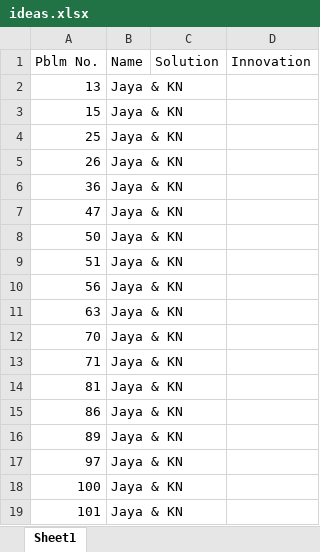
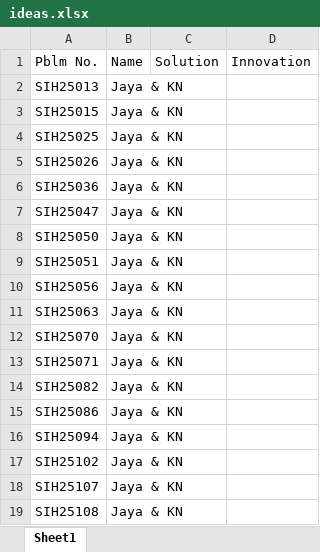
Before and after one commit to sanjaykn8/SIH25_prep, an Excel workbook: sih25/ideas.xlsx, sheet Sheet1, drawn as a sheet; values as stored, in another font and other column widths than the file's, no borders; the diff names each change by its address in the sheet, - before the commit and + after, or states it on an @@ line.

```diff
--- a/sih25/ideas.xlsx (sheet Sheet1)
+++ b/sih25/ideas.xlsx (sheet Sheet1)
-A2: 13
+A2: SIH25013
-A3: 15
+A3: SIH25015
-A4: 25
+A4: SIH25025
-A5: 26
+A5: SIH25026
-A6: 36
+A6: SIH25036
-A7: 47
+A7: SIH25047
-A8: 50
+A8: SIH25050
-A9: 51
+A9: SIH25051
-A10: 56
+A10: SIH25056
-A11: 63
+A11: SIH25063
-A12: 70
+A12: SIH25070
-A13: 71
+A13: SIH25071
-A14: 81
+A14: SIH25082
-A15: 86
+A15: SIH25086
-A16: 89
+A16: SIH25094
-A17: 97
+A17: SIH25102
-A18: 100
+A18: SIH25107
-A19: 101
+A19: SIH25108
```
Also changed, not shown: sih25/pblm_stmts.xlsx.
